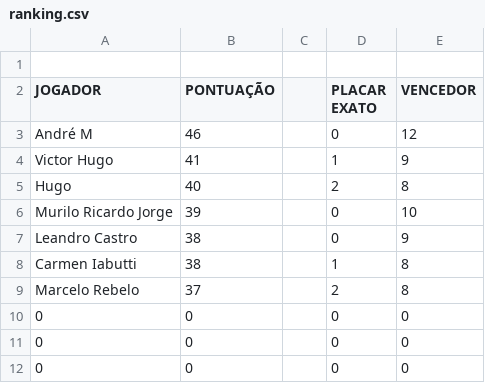
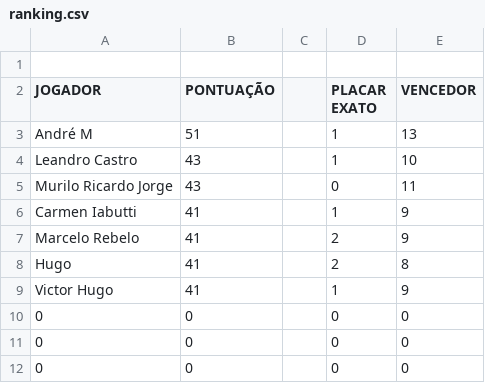
Before and after one commit to LeandroBCastro/bolaochsp, a CSV file: data/ranking.csv, drawn as a sheet; only a part is shown.

```diff
--- a/data/ranking.csv
+++ b/data/ranking.csv
@@ -2,9 +2,9 @@
 JOGADOR;PONTUAÇÃO;;PLACAR EXATO;VENCEDOR
-André M ;46;;0;12
+André M ;51;;1;13
+Leandro Castro;43;;1;10
+Murilo Ricardo Jorge;43;;0;11
+Carmen Iabutti;41;;1;9
+Marcelo Rebelo;41;;2;9
+Hugo;41;;2;8
 Victor Hugo;41;;1;9
-Hugo;40;;2;8
-Murilo Ricardo Jorge;39;;0;10
-Leandro Castro;38;;0;9
-Carmen Iabutti;38;;1;8
-Marcelo Rebelo;37;;2;8
 0;0;;0;0
```
Also changed, not shown: data/classificacao.csv, data/rodada1.csv.
